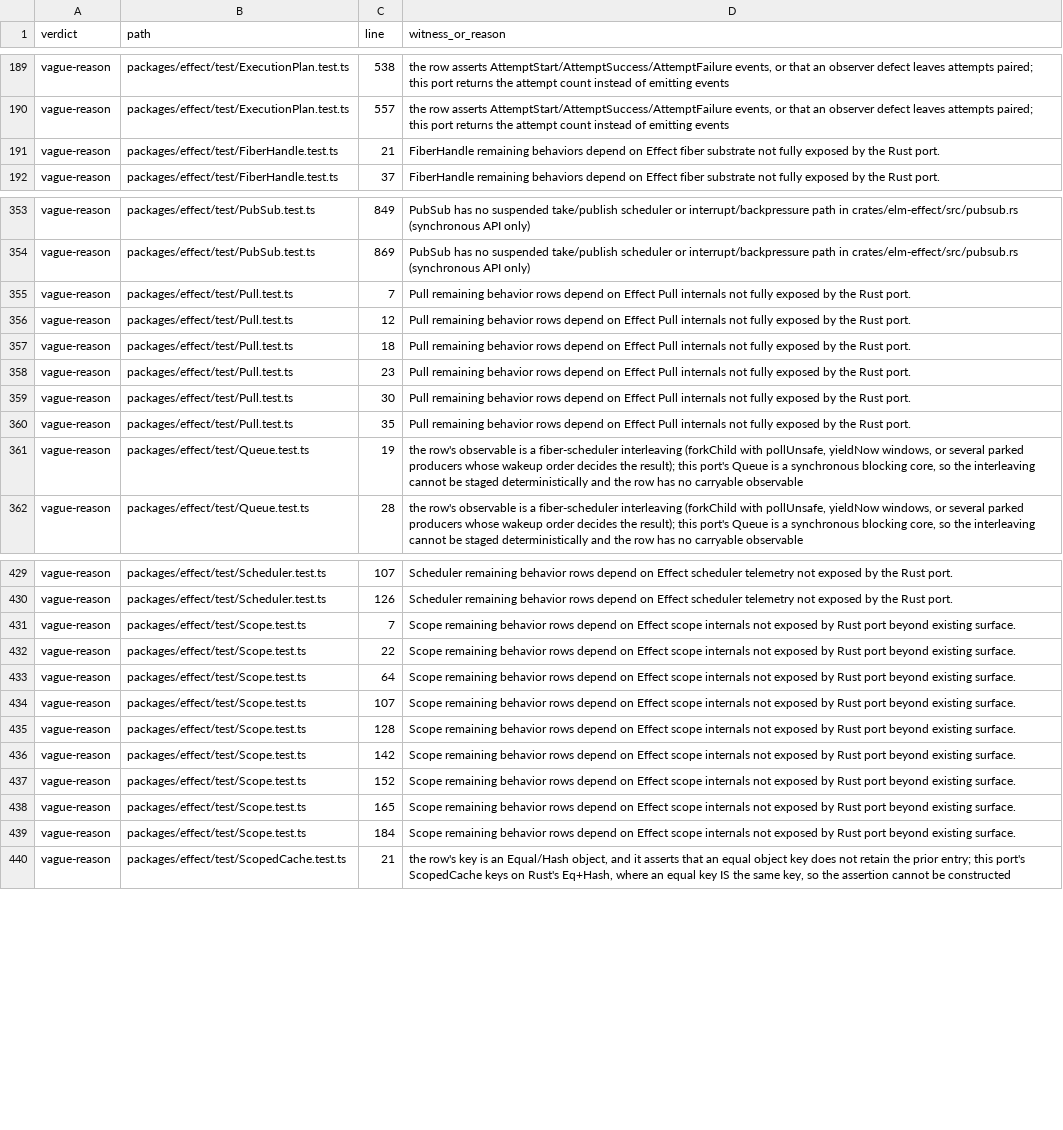
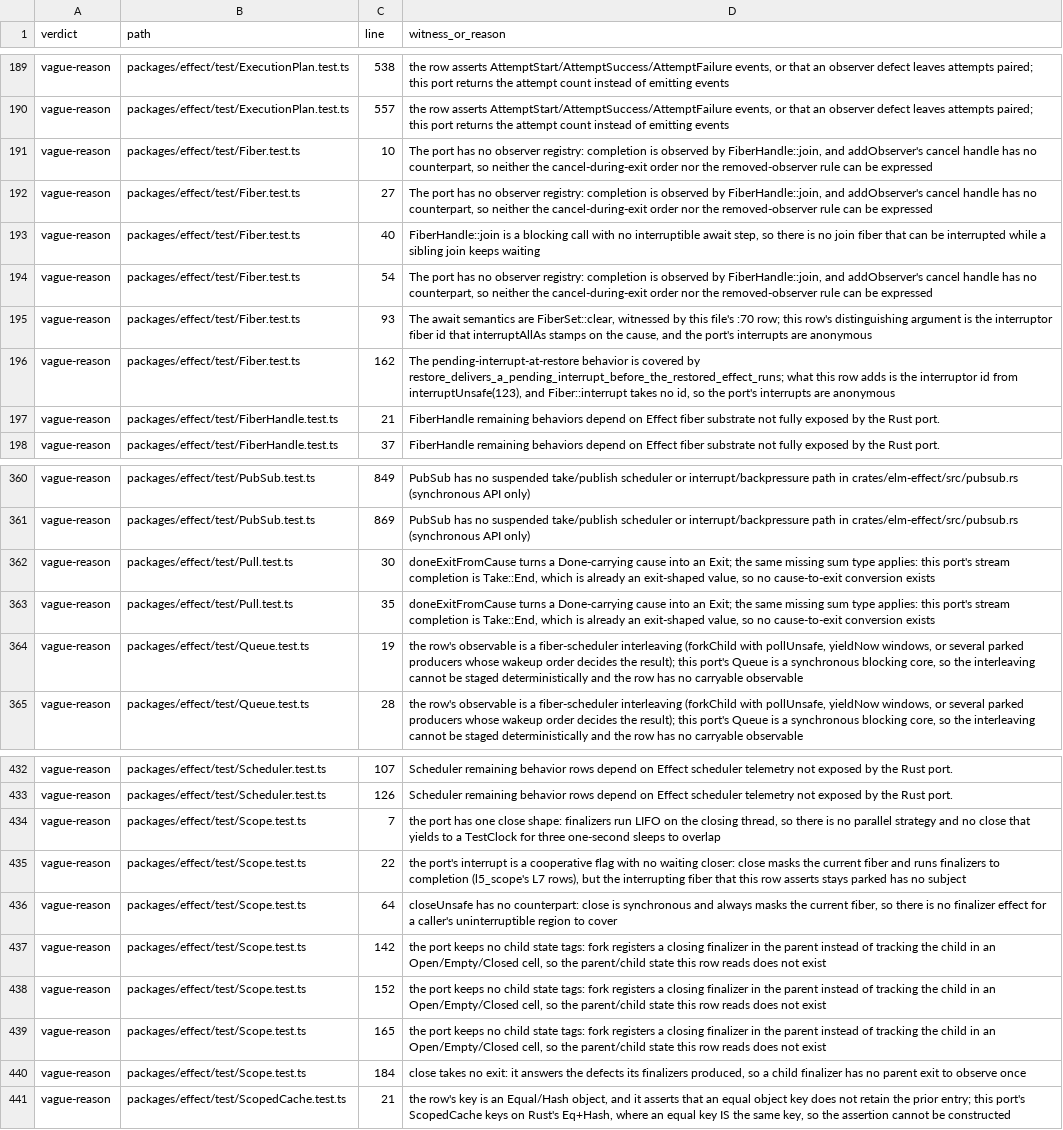
Before and after one commit to bangedorrunt/elm-effect-rs, a TSV file: conformance/witness-audit.tsv, drawn as a sheet; only a part is shown, gaps mark what is left out; removed rows and columns are numbered as before the commit, all else as after; the diff covers the shown part only; the diff names each change by its address in the sheet, - before the commit and + after, or states it on an @@ line.

```diff
--- a/conformance/witness-audit.tsv
+++ b/conformance/witness-audit.tsv
+row 191: vague-reason | packages/effect/test/Fiber.test.ts | 10 | The port has no observer registry: completion is observed by FiberHandle::join, and addObserver's cancel handle has no counterpart, so neither the cancel-during-exit order nor the removed-observer rule can be expressed
+row 192: vague-reason | packages/effect/test/Fiber.test.ts | 27 | The port has no observer registry: completion is observed by FiberHandle::join, and addObserver's cancel handle has no counterpart, so neither the cancel-during-exit order nor the removed-observer rule can be expressed
+row 193: vague-reason | packages/effect/test/Fiber.test.ts | 40 | FiberHandle::join is a blocking call with no interruptible await step, so there is no join fiber that can be interrupted while a sibling join keeps waiting
+row 194: vague-reason | packages/effect/test/Fiber.test.ts | 54 | The port has no observer registry: completion is observed by FiberHandle::join, and addObserver's cancel handle has no counterpart, so neither the cancel-during-exit order nor the removed-observer rule can be expressed
+row 195: vague-reason | packages/effect/test/Fiber.test.ts | 93 | The await semantics are FiberSet::clear, witnessed by this file's :70 row; this row's distinguishing argument is the interruptor fiber id that interruptAllAs stamps on the cause, and the port's interrupts are anonymous
+row 196: vague-reason | packages/effect/test/Fiber.test.ts | 162 | The pending-interrupt-at-restore behavior is covered by restore_delivers_a_pending_interrupt_before_the_restored_effect_runs; what this row adds is the interruptor id from interruptUnsafe(123), and Fiber::interrupt takes no id, so the port's interrupts are anonymous
-row 355: vague-reason | packages/effect/test/Pull.test.ts | 7 | Pull remaining behavior rows depend on Effect Pull internals not fully exposed by the Rust port.
-row 356: vague-reason | packages/effect/test/Pull.test.ts | 12 | Pull remaining behavior rows depend on Effect Pull internals not fully exposed by the Rust port.
-row 357: vague-reason | packages/effect/test/Pull.test.ts | 18 | Pull remaining behavior rows depend on Effect Pull internals not fully exposed by the Rust port.
-row 358: vague-reason | packages/effect/test/Pull.test.ts | 23 | Pull remaining behavior rows depend on Effect Pull internals not fully exposed by the Rust port.
-D362:D363 (witness_or_reason): Pull remaining behavior rows depend on Effect Pull internals not fully exposed by the Rust port.
+D362:D363 (witness_or_reason): doneExitFromCause turns a Done-carrying cause into an Exit; the same missing sum type applies: this port's stream completion is Take::End, which is already an exit-shaped value, so no cause-to-exit conversion exists
-D434 (witness_or_reason): Scope remaining behavior rows depend on Effect scope internals not exposed by Rust port beyond existing surface.
+D434 (witness_or_reason): the port has one close shape: finalizers run LIFO on the closing thread, so there is no parallel strategy and no close that yields to a TestClock for three one-second sleeps to overlap
-D435 (witness_or_reason): Scope remaining behavior rows depend on Effect scope internals not exposed by Rust port beyond existing surface.
+D435 (witness_or_reason): the port's interrupt is a cooperative flag with no waiting closer: close masks the current fiber and runs finalizers to completion (l5_scope's L7 rows), but the interrupting fiber that this row asserts stays parked has no subject
-D436 (witness_or_reason): Scope remaining behavior rows depend on Effect scope internals not exposed by Rust port beyond existing surface.
+D436 (witness_or_reason): closeUnsafe has no counterpart: close is synchronous and always masks the current fiber, so there is no finalizer effect for a caller's uninterruptible region to cover
-row 434: vague-reason | packages/effect/test/Scope.test.ts | 107 | Scope remaining behavior rows depend on Effect scope internals not exposed by Rust port beyond existing surface.
-row 435: vague-reason | packages/effect/test/Scope.test.ts | 128 | Scope remaining behavior rows depend on Effect scope internals not exposed by Rust port beyond existing surface.
-D437:D439 (witness_or_reason): Scope remaining behavior rows depend on Effect scope internals not exposed by Rust port beyond existing surface.
+D437:D439 (witness_or_reason): the port keeps no child state tags: fork registers a closing finalizer in the parent instead of tracking the child in an Open/Empty/Closed cell, so the parent/child state this row reads does not exist
-D440 (witness_or_reason): Scope remaining behavior rows depend on Effect scope internals not exposed by Rust port beyond existing surface.
+D440 (witness_or_reason): close takes no exit: it answers the defects its finalizers produced, so a child finalizer has no parent exit to observe once
```
Also changed, not shown: 1 added row, 19 removed rows and 1 edited cell elsewhere in this file, 9 other files.
